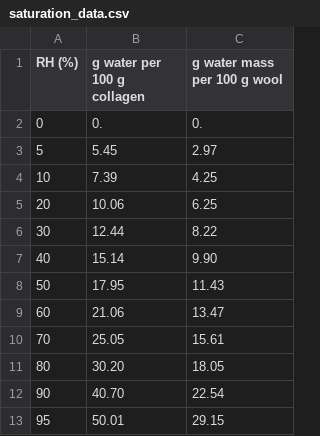
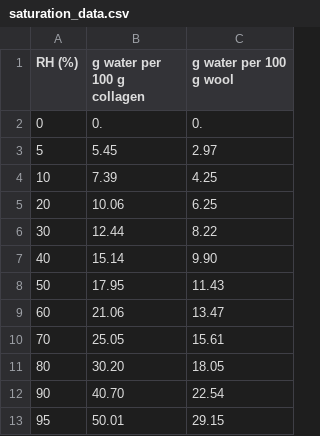
Before and after one commit to gouwsxander/hydrated-liquid-crystal-elastomers, a CSV file: 2023 Winter/Final code base/saturation_data.csv, drawn as a sheet.

```diff
--- a/2023 Winter/Final code base/saturation_data.csv
+++ b/2023 Winter/Final code base/saturation_data.csv
@@ -1,2 +1,2 @@
-RH (%),g water per 100 g collagen,g water mass per 100 g wool
+RH (%),g water per 100 g collagen,g water per 100 g wool
 0,0.,0.
```
Also changed, not shown: 2023 Winter/Final code base/masic_data.csv, 2023 Winter/Final code base/stam_data.csv, 11 other files.
